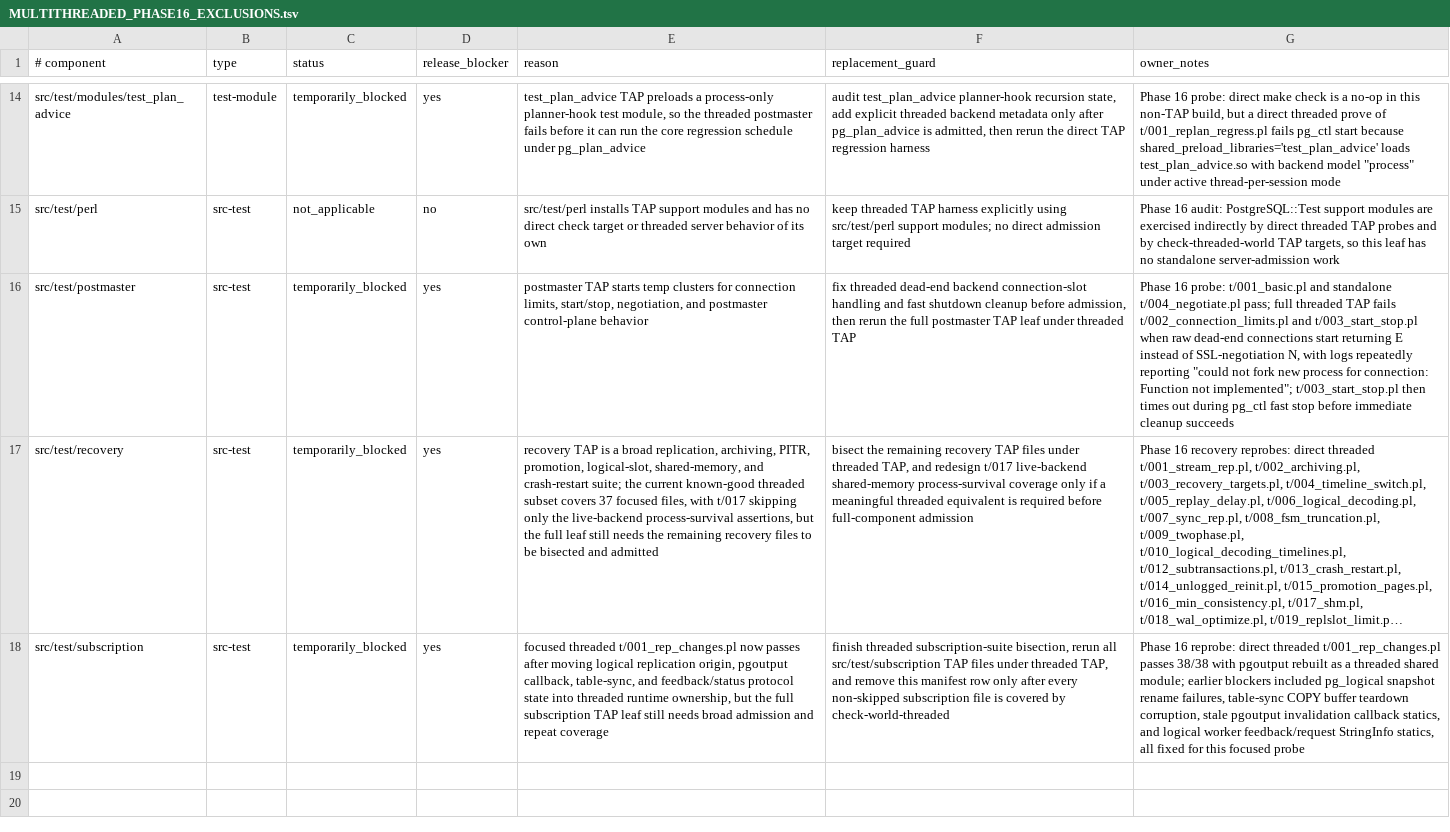
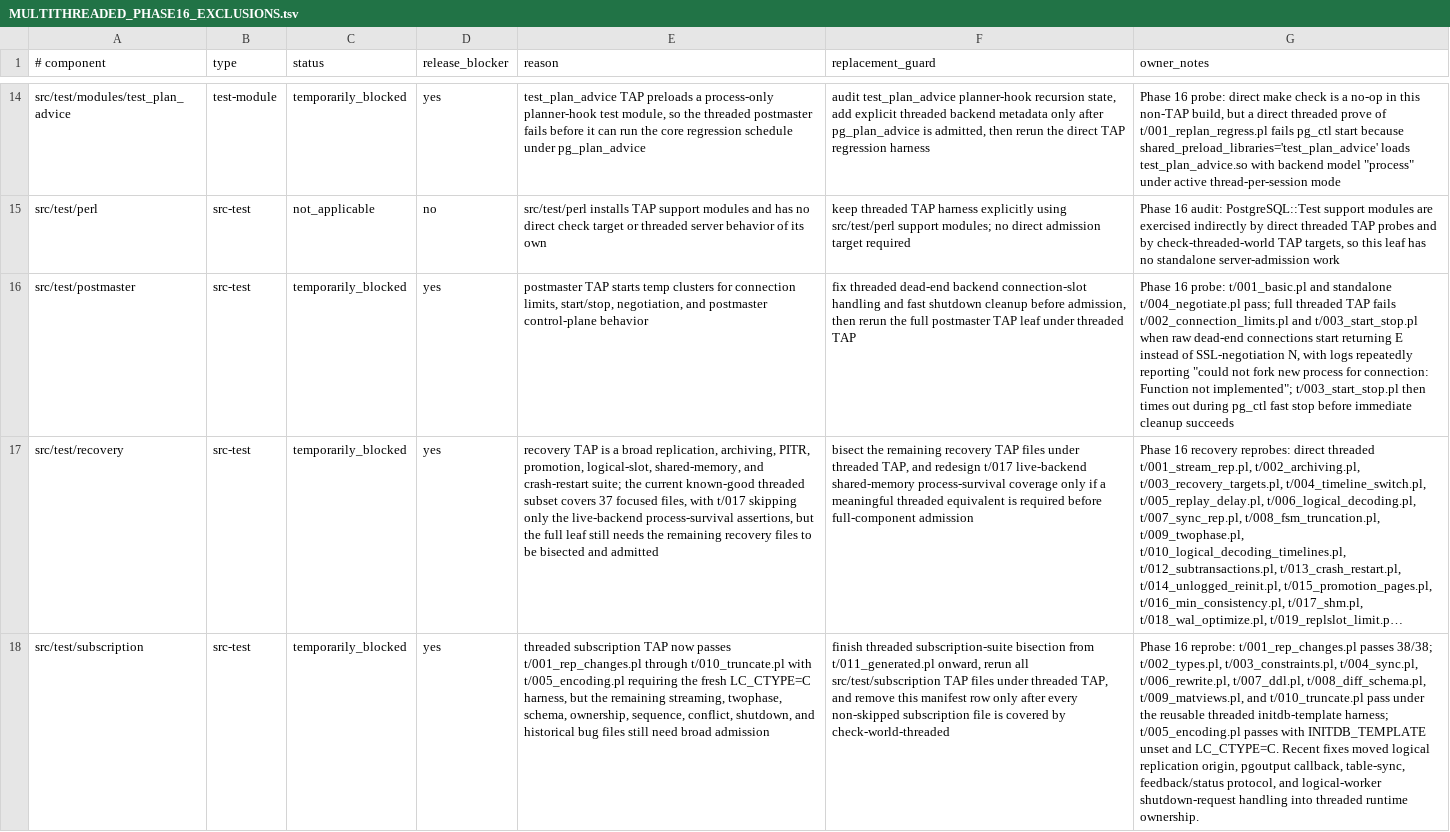
Before and after one commit to samwillis/multithreaded-postgres, a TSV file: plan_docs/MULTITHREADED_PHASE16_EXCLUSIONS.tsv, drawn as a sheet; only a part is shown, gaps mark what is left out; long unchanged cells end in …; the diff names each change by its address in the sheet, - before the commit and + after, or states it on an @@ line.

Commit message:
Handle threaded logical worker shutdown requests

```diff
--- a/plan_docs/MULTITHREADED_PHASE16_EXCLUSIONS.tsv
+++ b/plan_docs/MULTITHREADED_PHASE16_EXCLUSIONS.tsv
-E18 (reason): focused threaded t/001_rep_changes.pl now passes after moving logical replication origin, pgoutput callback, table-sync, and feedback/status protocol state into threaded runtime ownership, but the full subscription TAP leaf still needs broad admission and repeat coverage
+E18 (reason): threaded subscription TAP now passes t/001_rep_changes.pl through t/010_truncate.pl with t/005_encoding.pl requiring the fresh LC_CTYPE=C harness, but the remaining streaming, twophase, schema, ownership, sequence, conflict, shutdown, and historical bug files still need broad admission
-F18 (replacement_guard): …threaded subscription-suite bisection, rerun all…
+F18 (replacement_guard): …threaded subscription-suite bisection from t/011_generated.pl onward, rerun all…
-G18 (owner_notes): …16 reprobe: direct threaded t/001_rep_changes.pl passes 38/38 with pgoutput rebuilt as a threaded shared module; earlier blockers included pg_logical snapshot rename failures, table-sync COPY buffer teardown corruption, stale pgoutput invalidation callback statics, and logical worker feedback/request StringInfo statics, all fixed for this focused probe
+G18 (owner_notes): …16 reprobe: t/001_rep_changes.pl passes 38/38; t/002_types.pl, t/003_constraints.pl, t/004_sync.pl, t/006_rewrite.pl, t/007_ddl.pl, t/008_diff_schema.pl, t/009_matviews.pl, and t/010_truncate.pl pass under the reusable threaded initdb-template harness; t/005_encoding.pl passes with INITDB_TEMPLATE unset and LC_CTYPE=C. Recent fixes moved logical replication origin, pgoutput callback, table-sync, feedback/status protocol, and logical-worker shutdown-request handling into threaded runtime ownership.
```
Also changed, not shown: 4 other files.
